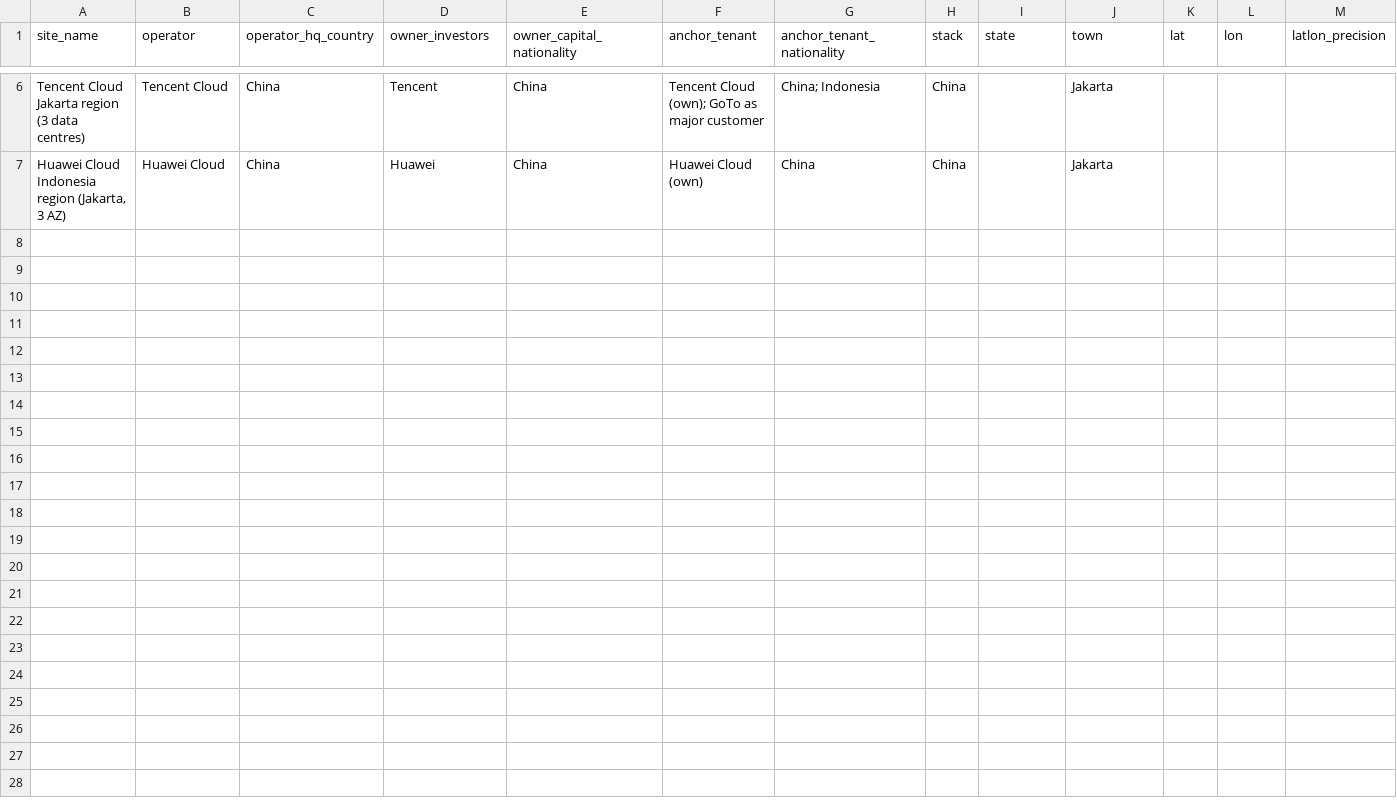
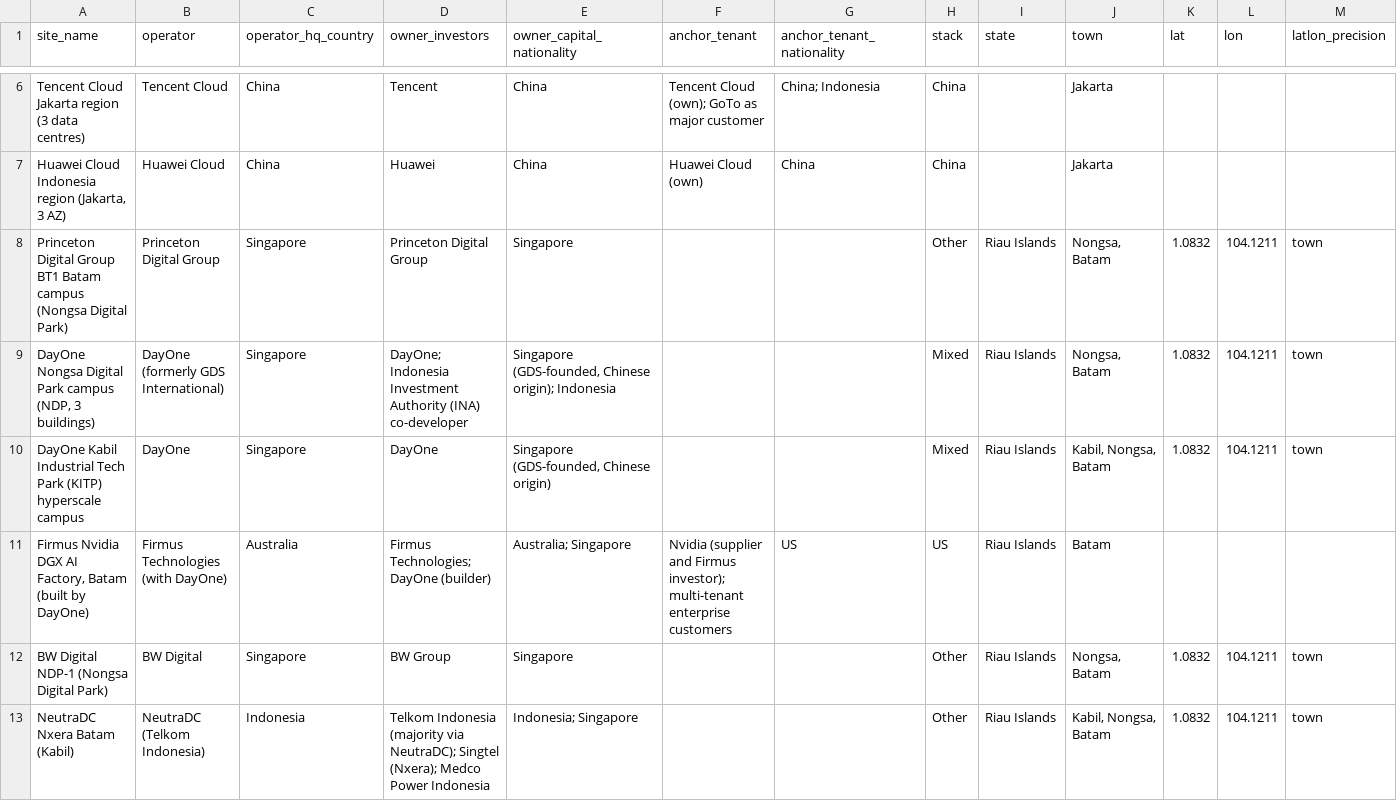
Before and after one commit to errrnie/GeoEconEnergyProject, a CSV file: data/indonesia/sites.csv, drawn as a sheet; only a part is shown, gaps mark what is left out; rows hold the shown columns only; the diff names each change by its address in the sheet, - before the commit and + after, or states it on an @@ line.

```diff
--- a/data/indonesia/sites.csv
+++ b/data/indonesia/sites.csv
+row 8: Princeton Digital Group BT1 Batam campus (Nongsa Digital Park) | Princeton Digital Group | Singapore | Princeton Digital Group | Singapore |  |  | Other | Riau Islands | Nongsa, Batam | 1.0832 | 104.1211 | town
+row 9: DayOne Nongsa Digital Park campus (NDP, 3 buildings) | DayOne (formerly GDS International) | Singapore | DayOne; Indonesia Investment Authority (INA) co-developer | Singapore (GDS-founded, Chinese origin); Indonesia |  |  | Mixed | Riau Islands | Nongsa, Batam | 1.0832 | 104.1211 | town
+row 10: DayOne Kabil Industrial Tech Park (KITP) hyperscale campus | DayOne | Singapore | DayOne | Singapore (GDS-founded, Chinese origin) |  |  | Mixed | Riau Islands | Kabil, Nongsa, Batam | 1.0832 | 104.1211 | town
+row 11: Firmus Nvidia DGX AI Factory, Batam (built by DayOne) | Firmus Technologies (with DayOne) | Australia | Firmus Technologies; DayOne (builder) | Australia; Singapore | Nvidia (supplier and Firmus investor); multi-tenant enterprise customers | US | US | Riau Islands | Batam
+row 12: BW Digital NDP-1 (Nongsa Digital Park) | BW Digital | Singapore | BW Group | Singapore |  |  | Other | Riau Islands | Nongsa, Batam | 1.0832 | 104.1211 | town
+row 13: NeutraDC Nxera Batam (Kabil) | NeutraDC (Telkom Indonesia) | Indonesia | Telkom Indonesia (majority via NeutraDC); Singtel (Nxera); Medco Power Indonesia | Indonesia; Singapore |  |  | Other | Riau Islands | Kabil, Nongsa, Batam | 1.0832 | 104.1211 | town
```
Also changed, not shown: data/vietnam/sites.csv, 14 other files.
